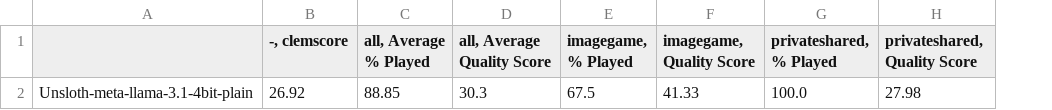
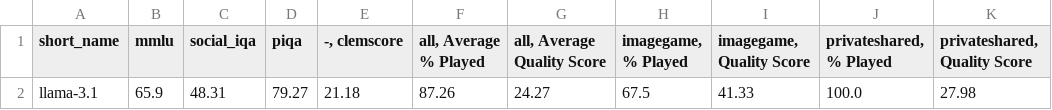
Before and after one commit to Antonia-Schmidt/clem-project_playpen, a CSV file: results/results_tables/results_baseline.csv, drawn as a sheet; only a part is shown; removed rows and columns are numbered as before the commit, all else as after; the diff names each change by its address in the sheet, - before the commit and + after, or states it on an @@ line.

```diff
--- a/results/results_tables/results_baseline.csv
+++ b/results/results_tables/results_baseline.csv
-column A, row 2: Unsloth-meta-llama-3.1-4bit-plain
+column A (short_name), row 2: llama-3.1
+column B (mmlu), row 2: 65.9
+column C (social_iqa), row 2: 48.31
+column D (piqa), row 2: 79.27
-E2 (-, clemscore): 26.92
+E2 (-, clemscore): 21.18
-F2 (all, Average % Played): 88.85
+F2 (all, Average % Played): 87.26
-G2 (all, Average Quality Score): 30.3
+G2 (all, Average Quality Score): 24.27
```
Also changed, not shown: results/results_tables/results_D1.csv, results/results_tables/results_D2.csv, 6 other files.
